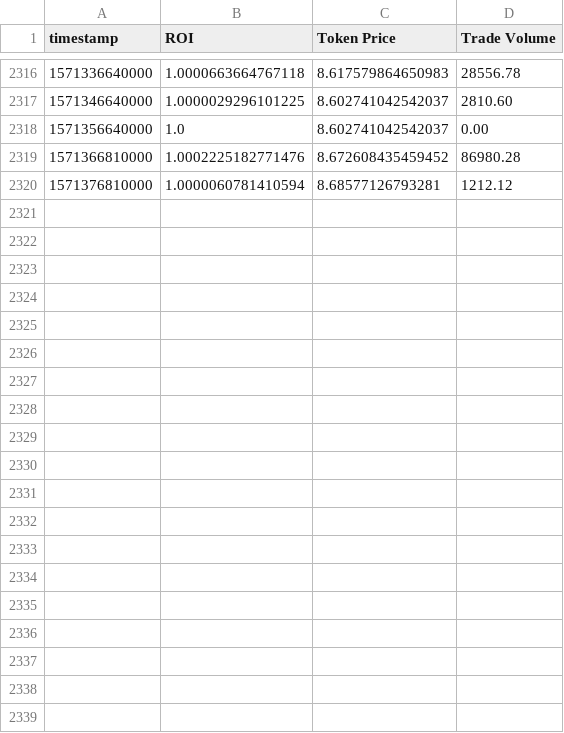
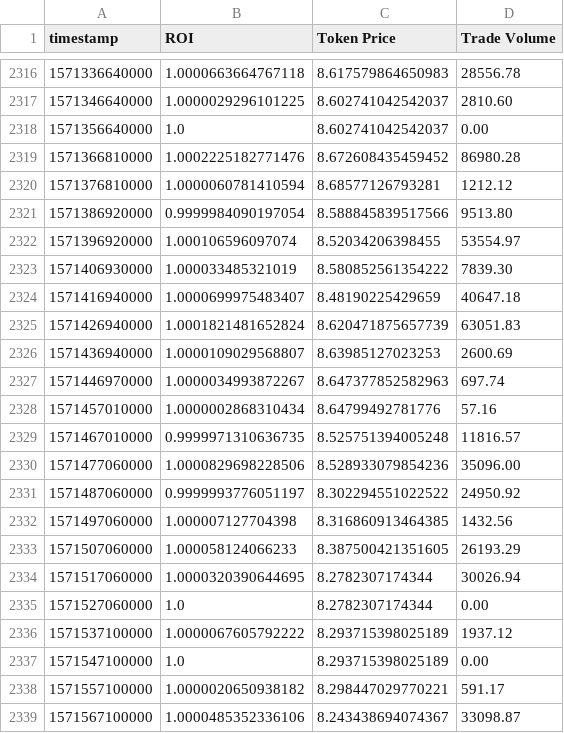
Before and after one commit to Monti/vexchange, a CSV file: build/vexchange/data/roi/vtho.csv, drawn as a sheet; only a part is shown, gaps mark what is left out; the diff covers the shown part only; the diff names each change by its address in the sheet, - before the commit and + after, or states it on an @@ line.

```diff
--- a/build/vexchange/data/roi/vtho.csv
+++ b/build/vexchange/data/roi/vtho.csv
+row 2321: 1571386920000 | 0.9999984090197054 | 8.588845839517566 | 9513.80
+row 2322: 1571396920000 | 1.000106596097074 | 8.52034206398455 | 53554.97
+row 2323: 1571406930000 | 1.000033485321019 | 8.580852561354222 | 7839.30
+row 2324: 1571416940000 | 1.0000699975483407 | 8.48190225429659 | 40647.18
+row 2325: 1571426940000 | 1.0001821481652824 | 8.620471875657739 | 63051.83
+row 2326: 1571436940000 | 1.0000109029568807 | 8.63985127023253 | 2600.69
+row 2327: 1571446970000 | 1.0000034993872267 | 8.647377852582963 | 697.74
+row 2328: 1571457010000 | 1.0000002868310434 | 8.64799492781776 | 57.16
+row 2329: 1571467010000 | 0.9999971310636735 | 8.525751394005248 | 11816.57
+row 2330: 1571477060000 | 1.0000829698228506 | 8.528933079854236 | 35096.00
+row 2331: 1571487060000 | 0.9999993776051197 | 8.302294551022522 | 24950.92
+row 2332: 1571497060000 | 1.000007127704398 | 8.316860913464385 | 1432.56
+row 2333: 1571507060000 | 1.000058124066233 | 8.387500421351605 | 26193.29
+row 2334: 1571517060000 | 1.0000320390644695 | 8.2782307174344 | 30026.94
+row 2335: 1571527060000 | 1.0 | 8.2782307174344 | 0.00
+row 2336: 1571537100000 | 1.0000067605792222 | 8.293715398025189 | 1937.12
+row 2337: 1571547100000 | 1.0 | 8.293715398025189 | 0.00
+row 2338: 1571557100000 | 1.0000020650938182 | 8.298447029770221 | 591.17
+row 2339: 1571567100000 | 1.0000485352336106 | 8.243438694074367 | 33098.87
```
Also changed, not shown: 23 added rows elsewhere in this file, build/vexchange/data/liquidity.csv, build/vexchange/data/total_volume.csv, 24 other files.
